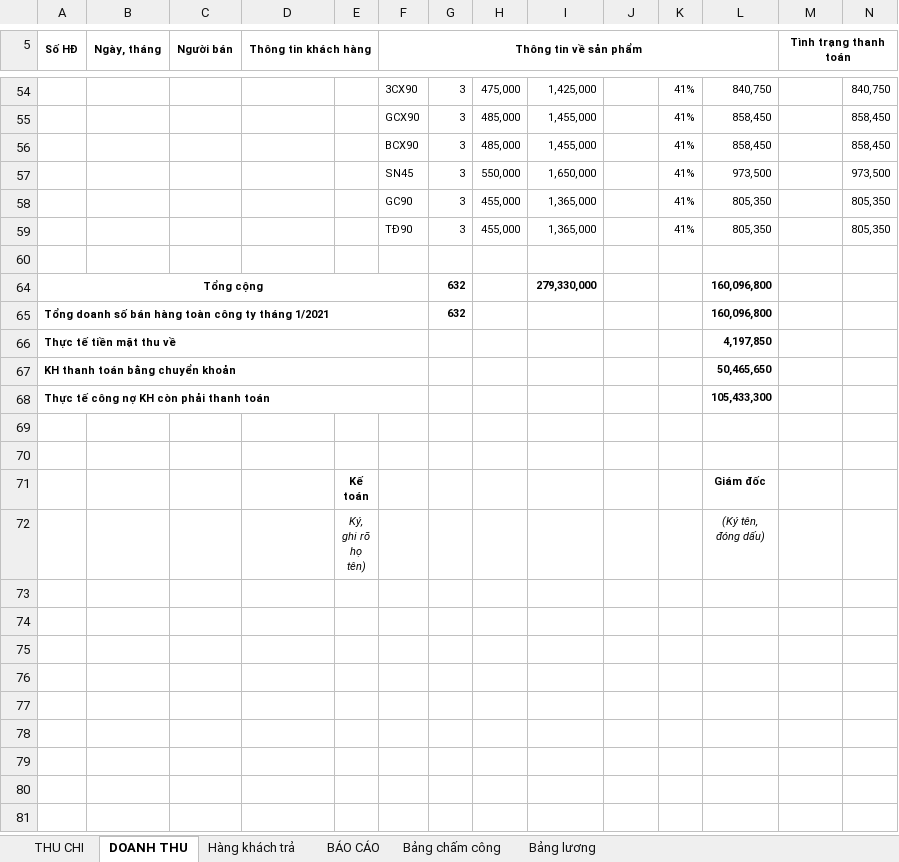
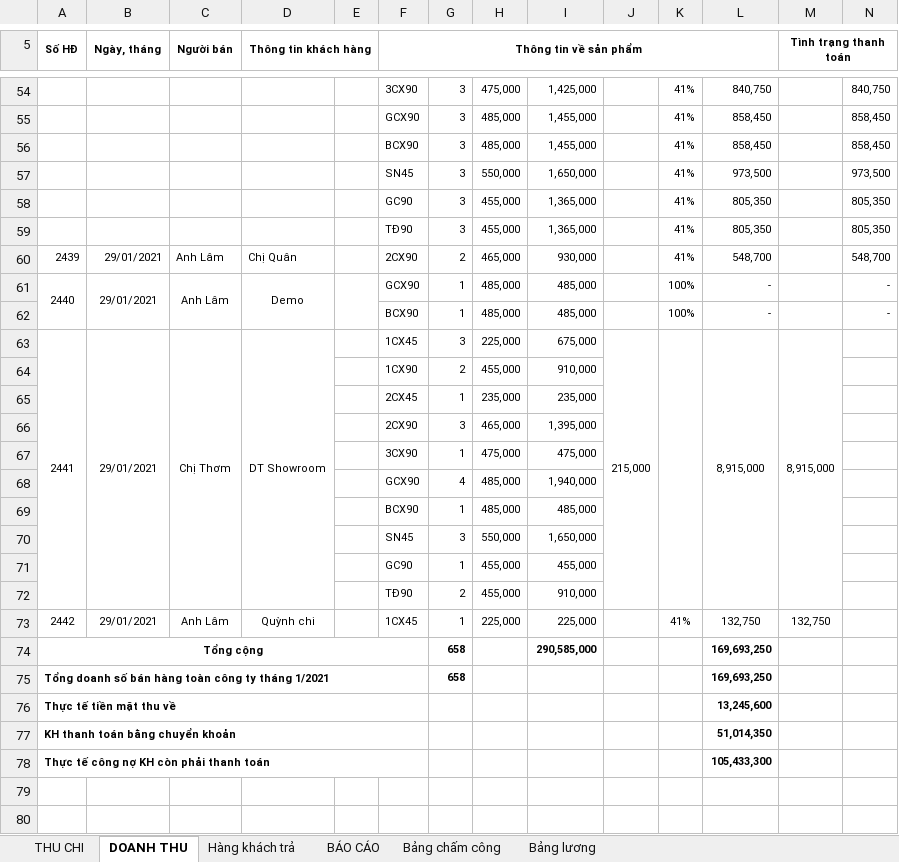
Before and after one commit to lexusna98/HangWorkspace, an Excel workbook: KẾ TOÁN - THÁI HẰNG/NANOMILK 1_2021.xlsx, sheet DOANH THU, drawn as a sheet; only a part is shown, gaps mark what is left out; the shorter side is filled out with more unchanged rows; values as stored, in another font and other column widths than the file's, no borders; removed rows and columns are numbered as before the commit, all else as after; rows hold the shown columns only; the diff names each change by its address in the sheet, - before the commit and + after, or states it on an @@ line.

```diff
--- a/KẾ TOÁN - THÁI HẰNG/NANOMILK 1_2021.xlsx (sheet DOANH THU)
+++ b/KẾ TOÁN - THÁI HẰNG/NANOMILK 1_2021.xlsx (sheet DOANH THU)
-row 60: (empty)
+row 60: 2439 | 29/01/2021 | Anh Lâm | Chị Quân |  | 2CX90 | 2 | 465,000 | 930,000 |  | 41% | 548,700 |  | 548,700
-row 64: Tổng cộng |  |  |  |  |  | 632 |  | 279,330,000 |  |  | 160,096,800
+row 61: 2440 | 29/01/2021 | Anh Lâm | Demo |  | GCX90 | 1 | 485,000 | 485,000 |  | 100% | - |  | -
+row 62:  |  |  |  |  | BCX90 | 1 | 485,000 | 485,000 |  | 100% | - |  | -
+row 63: 2441 | 29/01/2021 | Chị Thơm | DT Showroom |  | 1CX45 | 3 | 225,000 | 675,000 | 215,000 |  | 8,915,000 | 8,915,000
+row 64:  |  |  |  |  | 1CX90 | 2 | 455,000 | 910,000
+row 65:  |  |  |  |  | 2CX45 | 1 | 235,000 | 235,000
+row 66:  |  |  |  |  | 2CX90 | 3 | 465,000 | 1,395,000
+row 67:  |  |  |  |  | 3CX90 | 1 | 475,000 | 475,000
+row 68:  |  |  |  |  | GCX90 | 4 | 485,000 | 1,940,000
+row 69:  |  |  |  |  | BCX90 | 1 | 485,000 | 485,000
+row 70:  |  |  |  |  | SN45 | 3 | 550,000 | 1,650,000
+row 71:  |  |  |  |  | GC90 | 1 | 455,000 | 455,000
+row 72:  |  |  |  |  | TĐ90 | 2 | 455,000 | 910,000
+row 73: 2442 | 29/01/2021 | Anh Lâm | Quỳnh chi |  | 1CX45 | 1 | 225,000 | 225,000 |  | 41% | 132,750 | 132,750
+row 74: Tổng cộng |  |  |  |  |  | 658 |  | 290,585,000 |  |  | 169,693,250
-G75: 632
+G75: 658
-L75: 160,096,800
+L75: 169,693,250
-L76: 4,197,850
+L76: 13,245,600
-L77: 50,465,650
+L77: 51,014,350
```
Also changed, not shown: sheet THU CHI, sheet Bảng lương, sheet BÁO CÁO, sheet Bảng chấm công, formulas that keep their value, KẾ TOÁN - THÁI HẰNG/SHOWROOM/DOANH THU_SHOWROOM.xlsx, KẾ TOÁN - THÁI HẰNG/SHOWROOM/Mẫu/Sổ theo dõi doanh thu.xlsx, 1 other file.
